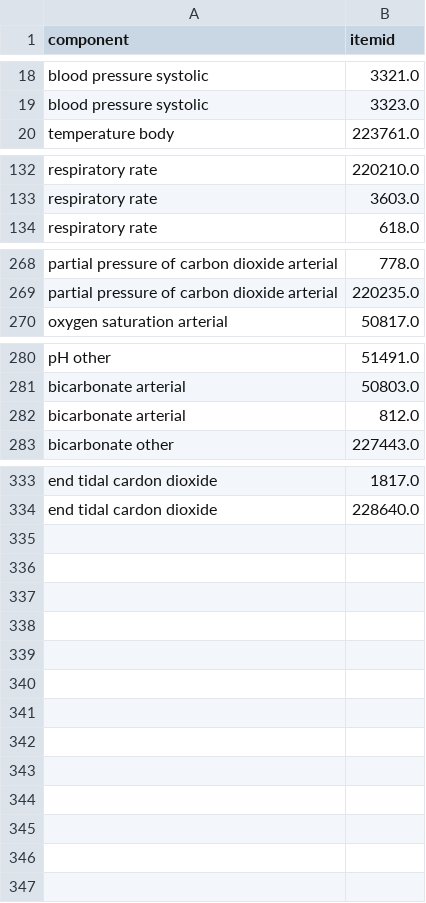
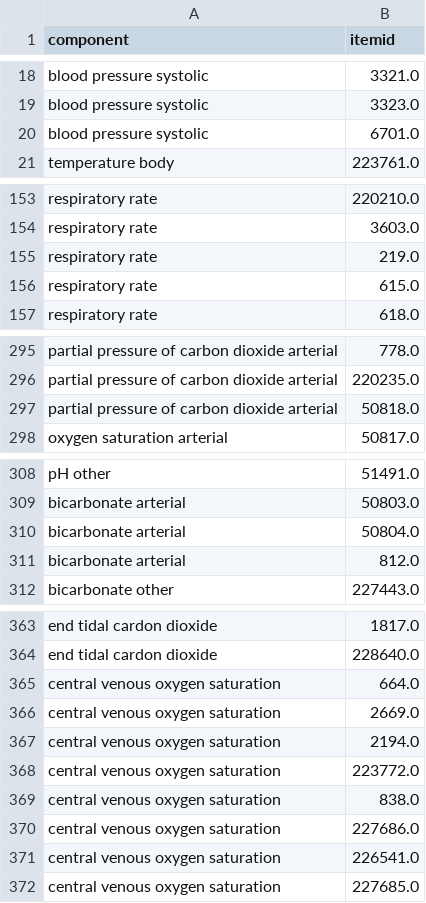
Before and after one commit to jgenk/icu_ml, a CSV file: config/mimic_item_map.csv, drawn as a sheet; only a part is shown, gaps mark what is left out; the diff covers the shown part only.

```diff
--- a/config/mimic_item_map.csv
+++ b/config/mimic_item_map.csv
@@ -19,2 +19,3 @@ blood pressure systolic,3321.0
 blood pressure systolic,3323.0
+blood pressure systolic,6701.0
 temperature body,223761.0
@@ -133,2 +154,4 @@ respiratory rate,220210.0
 respiratory rate,3603.0
+respiratory rate,219.0
+respiratory rate,615.0
 respiratory rate,618.0
@@ -269,2 +296,3 @@ partial pressure of carbon dioxide arterial,778.0
 partial pressure of carbon dioxide arterial,220235.0
+partial pressure of carbon dioxide arterial,50818.0
 oxygen saturation arterial,50817.0
@@ -281,2 +309,3 @@ pH other,51491.0
 bicarbonate arterial,50803.0
+bicarbonate arterial,50804.0
 bicarbonate arterial,812.0
@@ -334 +364,9 @@ end tidal cardon dioxide,1817.0
 end tidal cardon dioxide,228640.0
+central venous oxygen saturation,664.0
+central venous oxygen saturation,2669.0
+central venous oxygen saturation,2194.0
+central venous oxygen saturation,223772.0
+central venous oxygen saturation,838.0
+central venous oxygen saturation,227686.0
+central venous oxygen saturation,226541.0
+central venous oxygen saturation,227685.0
```
Also changed, not shown: 25 added rows elsewhere in this file, 11 other files.
